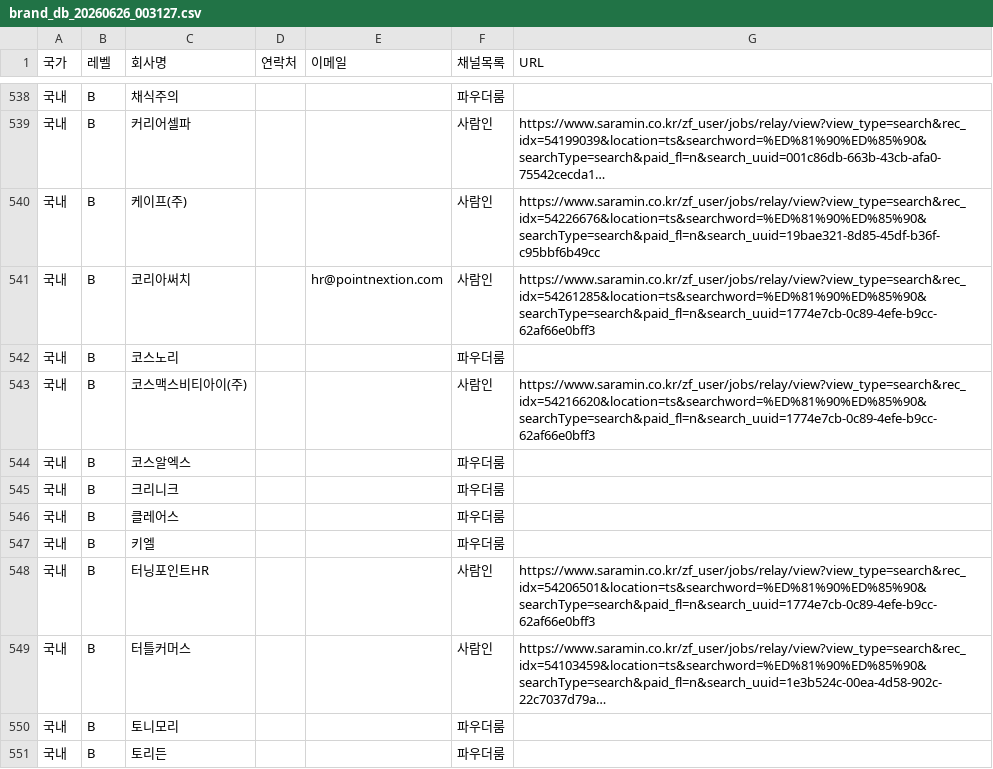
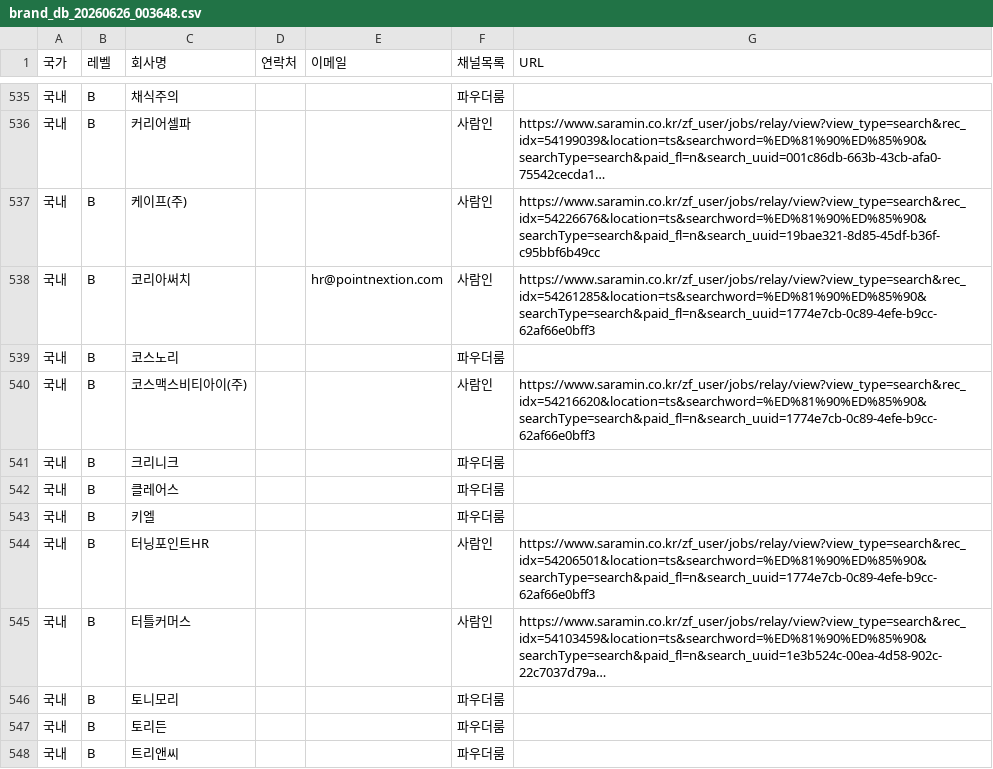
Before and after one commit to SangTiger/StoreLink, a CSV file: output/brand_db_20260626_003648.csv (was output/brand_db_20260626_003127.csv), drawn as a sheet; only a part is shown, gaps mark what is left out; the shorter side is filled out with more unchanged rows; long unchanged cells end in …; the diff covers the shown part only.

```diff
--- a/output/brand_db_20260626_003127.csv
+++ b/output/brand_db_20260626_003648.csv
@@ -543,3 +540,2 @@
 국내,B,코스맥스비티아이(주),,,사람인,https://www.saramin.co.kr/zf_user/jobs/relay/view?view_type=search&rec_idx=54216620&location=ts&searchword=%ED%81%90%ED%85%90&searchType=search&paid_fl=n&search_uuid=1774e7cb-0c89-4efe-b9cc-62af66e0bff3
-국내,B,코스알엑스,,,파우더룸,
 국내,B,크리니크,,,파우더룸,
```
Also changed, not shown: 5 added rows and 9 removed rows elsewhere in this file, 1 other file.
